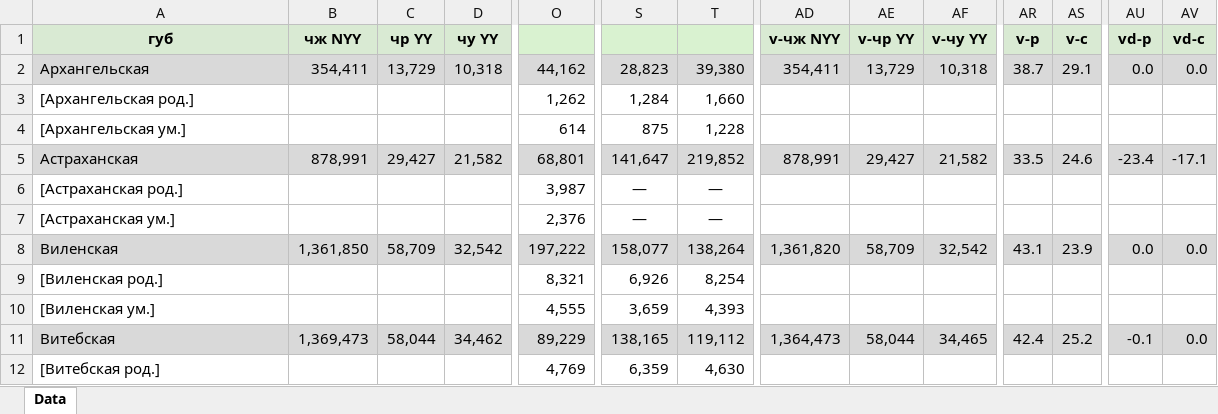
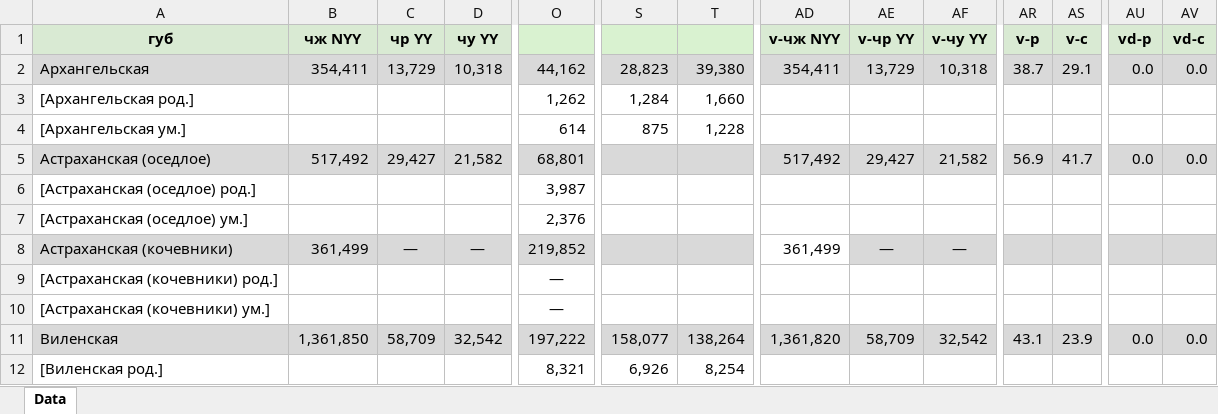
Before and after one commit to oboguev/RTSS, an Excel workbook: rtss-pre1917/src/main/resources/ugvi/year-volumes/new/1890-new.xlsx, sheet Data, drawn as a sheet; only a part is shown, gaps mark what is left out; the shorter side is filled out with more unchanged rows; values as stored, in another font and other column widths than the file's, no borders; rows hold the shown columns only; the diff names each change by its address in the sheet, - before the commit and + after, or states it on an @@ line.

Commit message:
misc

```diff
--- a/rtss-pre1917/src/main/resources/ugvi/year-volumes/new/1890-new.xlsx (sheet Data)
+++ b/rtss-pre1917/src/main/resources/ugvi/year-volumes/new/1890-new.xlsx (sheet Data)
-A5 (губ): Астраханская
+A5 (губ): Астраханская (оседлое)
-B5 (чж NYY): 878,991
+B5 (чж NYY): 517,492
-S5: 141,647
+S5: (empty)
-T5: 219,852
+T5: (empty)
-AD5 (v-чж NYY): 878,991
+AD5 (v-чж NYY): 517,492
-AR5 (v-р): 33.5
+AR5 (v-р): 56.9
-AS5 (v-с): 24.6
+AS5 (v-с): 41.7
-AU5 (vd-р): -23.4
+AU5 (vd-р): 0.0
-AV5 (vd-с): -17.1
+AV5 (vd-с): 0.0
-A6 (губ): [Астраханская род.]
+A6 (губ): [Астраханская (оседлое) род.]
-S6:S7: —
+S6:S7: (empty)
-T6:T7: —
+T6:T7: (empty)
-A7 (губ): [Астраханская ум.]
+A7 (губ): [Астраханская (оседлое) ум.]
+row 8: Астраханская (кочевники) | 361,499 | — | — | 219,852 |  |  | 361,499 | — | —
+row 9: [Астраханская (кочевники) род.] |  |  |  | —
+row 10: [Астраханская (кочевники) ум.] |  |  |  | —
```
